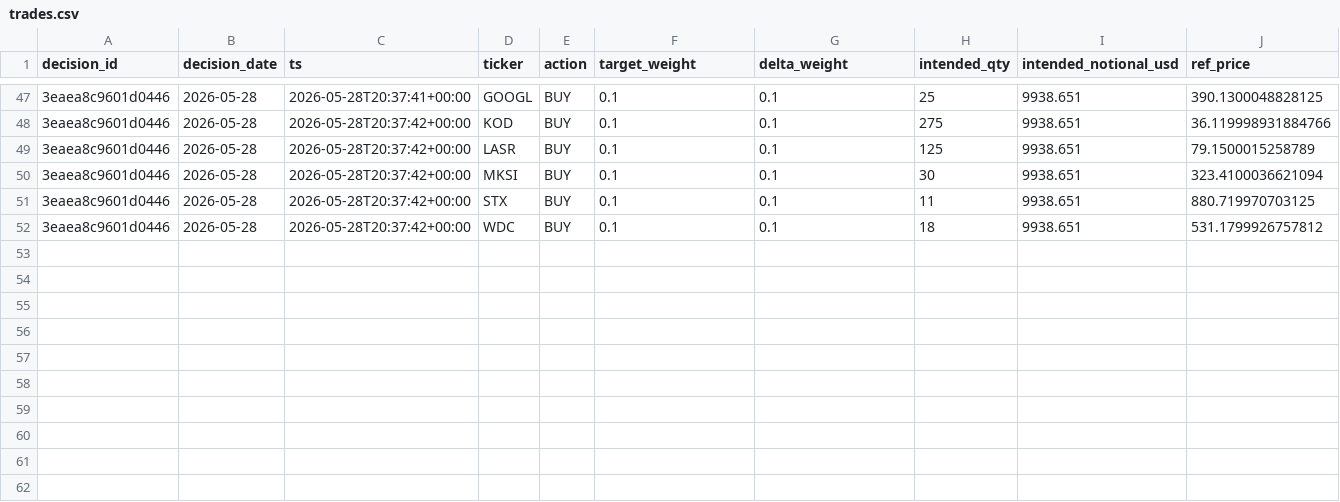
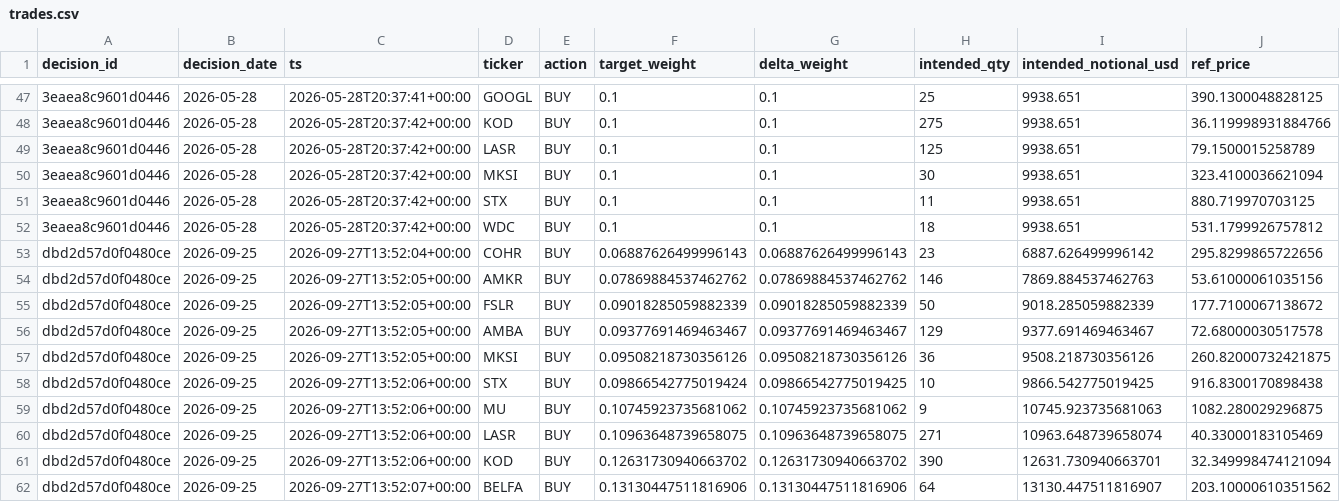
Before and after one commit to Manuel-Rucker01/BDA-P1, a CSV file: DataAnalysisPipeline2/trading_agent/agent_logs/trades.csv, drawn as a sheet; only a part is shown, gaps mark what is left out; rows hold the shown columns only; the diff names each change by its address in the sheet, - before the commit and + after, or states it on an @@ line.

```diff
--- a/DataAnalysisPipeline2/trading_agent/agent_logs/trades.csv
+++ b/DataAnalysisPipeline2/trading_agent/agent_logs/trades.csv
+row 53: dbd2d57d0f0480ce | 2026-09-25 | 2026-09-27T13:52:04+00:00 | COHR | BUY | 0.06887626499996143 | 0.06887626499996143 | 23 | 6887.626499996142 | 295.8299865722656
+row 54: dbd2d57d0f0480ce | 2026-09-25 | 2026-09-27T13:52:05+00:00 | AMKR | BUY | 0.07869884537462762 | 0.07869884537462762 | 146 | 7869.884537462763 | 53.61000061035156
+row 55: dbd2d57d0f0480ce | 2026-09-25 | 2026-09-27T13:52:05+00:00 | FSLR | BUY | 0.09018285059882339 | 0.09018285059882339 | 50 | 9018.285059882339 | 177.7100067138672
+row 56: dbd2d57d0f0480ce | 2026-09-25 | 2026-09-27T13:52:05+00:00 | AMBA | BUY | 0.09377691469463467 | 0.09377691469463467 | 129 | 9377.691469463467 | 72.68000030517578
+row 57: dbd2d57d0f0480ce | 2026-09-25 | 2026-09-27T13:52:05+00:00 | MKSI | BUY | 0.09508218730356126 | 0.09508218730356126 | 36 | 9508.218730356126 | 260.82000732421875
+row 58: dbd2d57d0f0480ce | 2026-09-25 | 2026-09-27T13:52:06+00:00 | STX | BUY | 0.09866542775019424 | 0.09866542775019425 | 10 | 9866.542775019425 | 916.8300170898438
+row 59: dbd2d57d0f0480ce | 2026-09-25 | 2026-09-27T13:52:06+00:00 | MU | BUY | 0.10745923735681062 | 0.10745923735681062 | 9 | 10745.923735681063 | 1082.280029296875
+row 60: dbd2d57d0f0480ce | 2026-09-25 | 2026-09-27T13:52:06+00:00 | LASR | BUY | 0.10963648739658075 | 0.10963648739658075 | 271 | 10963.648739658074 | 40.33000183105469
+row 61: dbd2d57d0f0480ce | 2026-09-25 | 2026-09-27T13:52:06+00:00 | KOD | BUY | 0.12631730940663702 | 0.12631730940663702 | 390 | 12631.730940663701 | 32.349998474121094
+row 62: dbd2d57d0f0480ce | 2026-09-25 | 2026-09-27T13:52:07+00:00 | BELFA | BUY | 0.13130447511816906 | 0.13130447511816906 | 64 | 13130.447511816907 | 203.10000610351562
```
Also changed, not shown: DataAnalysisPipeline2/trading_agent/agent_logs/attribution.csv, DataAnalysisPipeline2/trading_agent/agent_logs/decisions.csv, 5 other files.
